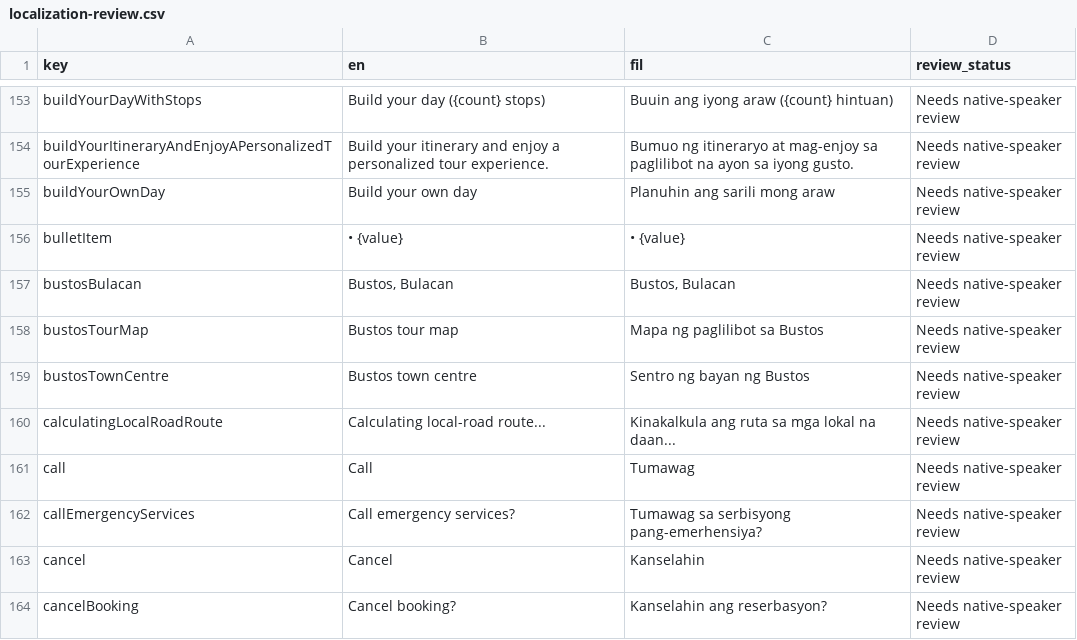
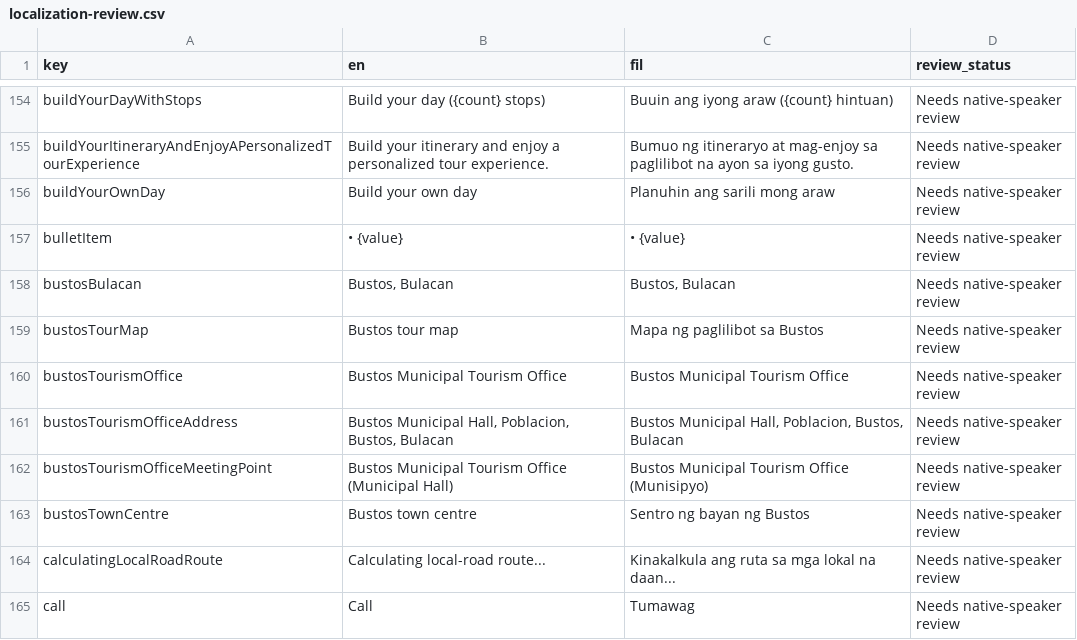
Before and after one commit to TraxexCo/tricgabay_app, a CSV file: docs/localization-review.csv, drawn as a sheet; only a part is shown, gaps mark what is left out; the shorter side is filled out with more unchanged rows; the diff covers the shown part only.

```diff
--- a/docs/localization-review.csv
+++ b/docs/localization-review.csv
@@ -160,2 +161,5 @@ key,en,fil,review_status
 "bustosTourMap","Bustos tour map","Mapa ng paglilibot sa Bustos","Needs native-speaker review"
+"bustosTourismOffice","Bustos Municipal Tourism Office","Bustos Municipal Tourism Office","Needs native-speaker review"
+"bustosTourismOfficeAddress","Bustos Municipal Hall, Poblacion, Bustos, Bulacan","Bustos Municipal Hall, Poblacion, Bustos, Bulacan","Needs native-speaker review"
+"bustosTourismOfficeMeetingPoint","Bustos Municipal Tourism Office (Municipal Hall)","Bustos Municipal Tourism Office (Munisipyo)","Needs native-speaker review"
 "bustosTownCentre","Bustos town centre","Sentro ng bayan ng Bustos","Needs native-speaker review"
```
Also changed, not shown: 37 added rows elsewhere in this file, 28 other files.
